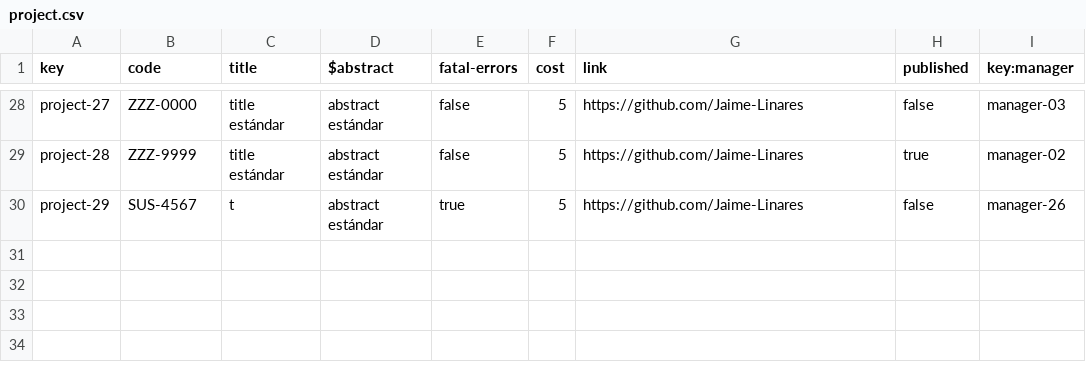
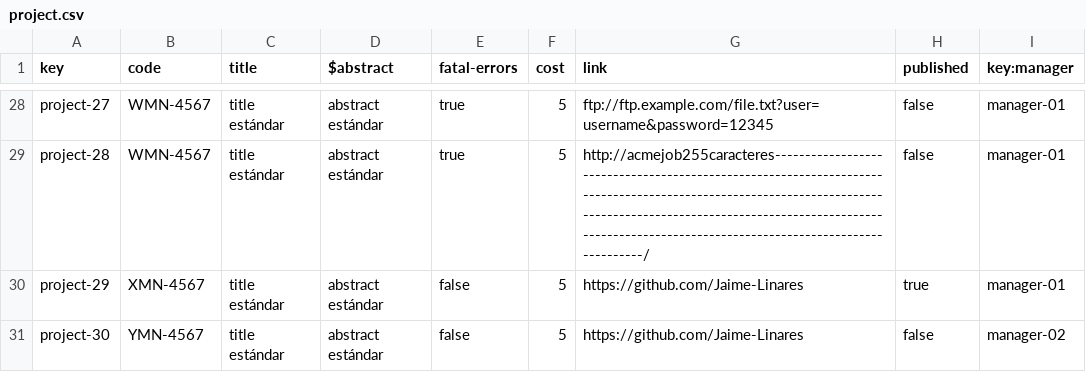
Before and after one commit to dedece65/Acme-SF-D01, a CSV file: src/main/webapp/WEB-INF/resources/sample-data/project.csv, drawn as a sheet; only a part is shown, gaps mark what is left out; the diff covers the shown part only; the diff names each change by its address in the sheet, - before the commit and + after, or states it on an @@ line.

Commit message:
[test] project sample data corrected

```diff
--- a/src/main/webapp/WEB-INF/resources/sample-data/project.csv
+++ b/src/main/webapp/WEB-INF/resources/sample-data/project.csv
-B28 (code): ZZZ-0000
+B28 (code): WMN-4567
-E28:E29 (fatal-errors): false
+E28:E29 (fatal-errors): true
-G28 (link): https://github.com/Jaime-Linares
+G28 (link): ftp://ftp.example.com/file.txt?user=username&password=12345
-I28 (key:manager): manager-03
+I28 (key:manager): manager-01
-B29 (code): ZZZ-9999
+B29 (code): WMN-4567
-G29 (link): https://github.com/Jaime-Linares
+G29 (link): http://acmejob255caracteres------------------------------------------------------------------------------------------------------------------------------------------------------------------------------------------------------------------------------------/
-H29 (published): true
+H29 (published): false
-I29 (key:manager): manager-02
+I29 (key:manager): manager-01
-B30 (code): SUS-4567
+B30 (code): XMN-4567
-C30 (title): t
+C30 (title): title estándar
-E30 (fatal-errors): true
+E30 (fatal-errors): false
-H30 (published): false
+H30 (published): true
-I30 (key:manager): manager-26
+I30 (key:manager): manager-01
+row 31: project-30 | YMN-4567 | title estándar | abstract estándar | false | 5 | https://github.com/Jaime-Linares | false | manager-02
```
Also changed, not shown: 66 edited cells elsewhere in this file.
